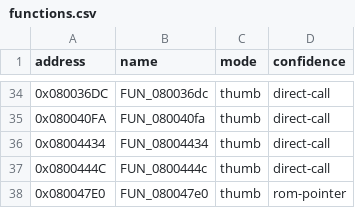
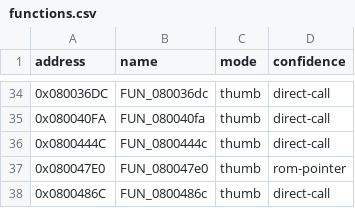
Before and after one commit to cypressru/SonicBattleDecomp, a CSV file: config/BSBE78/functions.csv, drawn as a sheet; only a part is shown, gaps mark what is left out; the shorter side is filled out with more unchanged rows; the diff names each change by its address in the sheet, - before the commit and + after, or states it on an @@ line.

Commit message:
Correct battle controller function inventory

```diff
--- a/config/BSBE78/functions.csv
+++ b/config/BSBE78/functions.csv
-row 36: 0x08004434 | FUN_08004434 | thumb | direct-call
```
Also changed, not shown: config/BSBE78/function_extents.csv, 5 other files.
